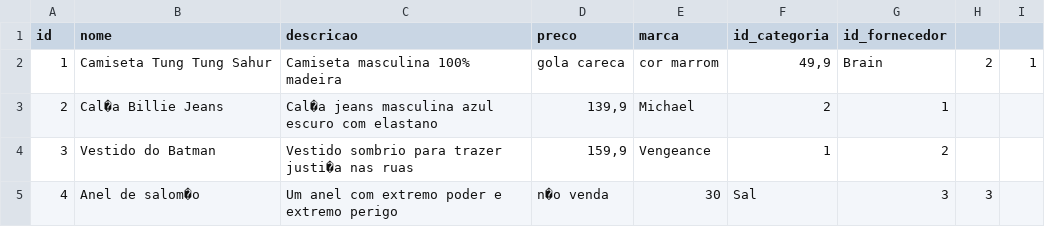
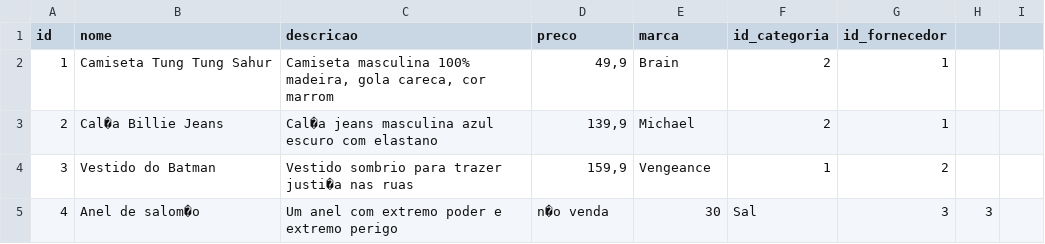
Before and after one commit to Gengiscana/sesi_bcd_vps01_tema_2026, a CSV file: produto.CSV, drawn as a sheet.

Commit message:
arrumei 2

```diff
--- a/produto.CSV
+++ b/produto.CSV
@@ -1,3 +1,3 @@
 id,nome,descricao,preco,marca,id_categoria,id_fornecedor
-1,Camiseta Tung Tung Sahur,Camiseta masculina 100% madeira, gola careca, cor marrom,"49,9",Brain,2,1
+1,Camiseta Tung Tung Sahur,"Camiseta masculina 100% madeira, gola careca, cor marrom","49,9",Brain,2,1
 2,Cal�a Billie Jeans,Cal�a jeans masculina azul escuro com elastano,"139,9",Michael,2,1
```
